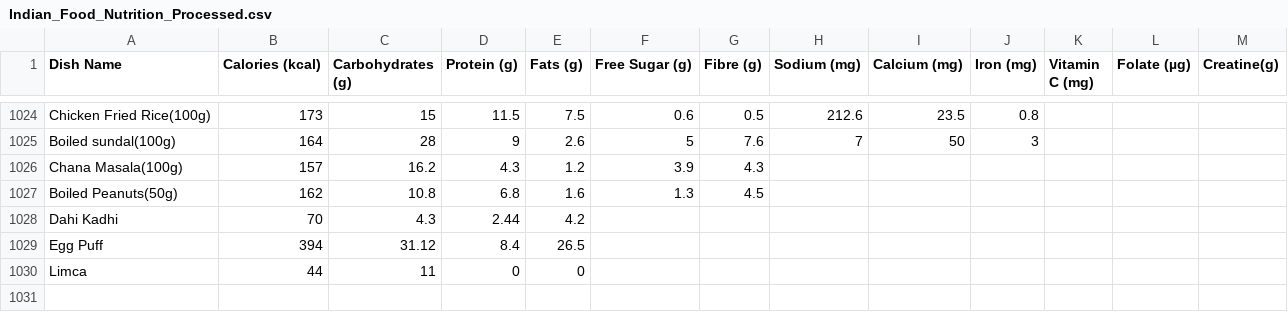
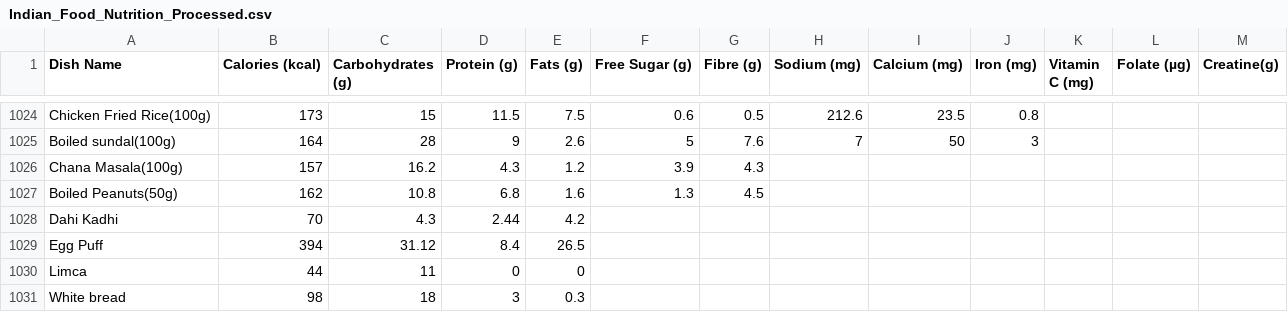
Before and after one commit to ssdafeef/Calorie-calculater, a CSV file: cloned/Indian_Food_Nutrition_Processed.csv, drawn as a sheet; only a part is shown, gaps mark what is left out; the diff names each change by its address in the sheet, - before the commit and + after, or states it on an @@ line.

```diff
--- a/cloned/Indian_Food_Nutrition_Processed.csv
+++ b/cloned/Indian_Food_Nutrition_Processed.csv
+row 1031: White bread | 98 | 18 | 3 | 0.3
```
Also changed, not shown: 3 other files.
